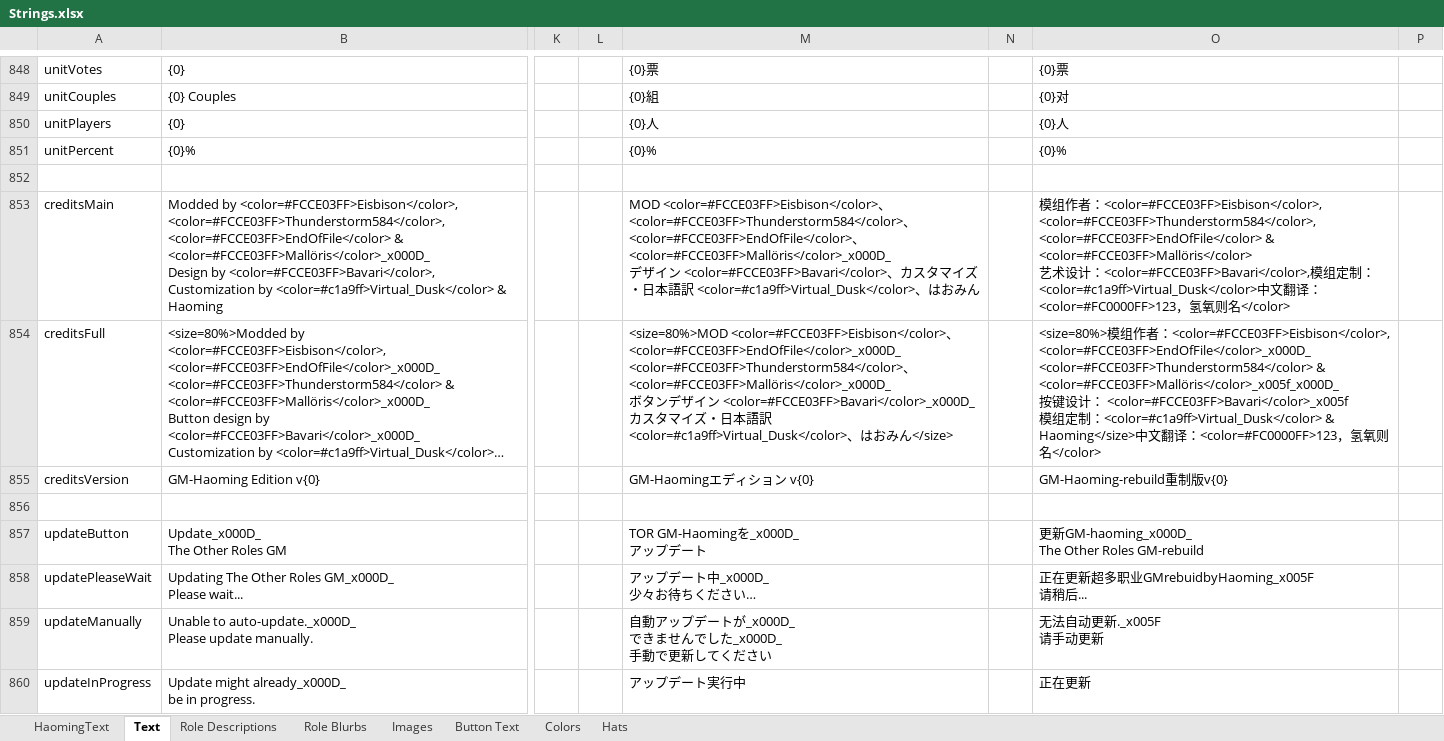
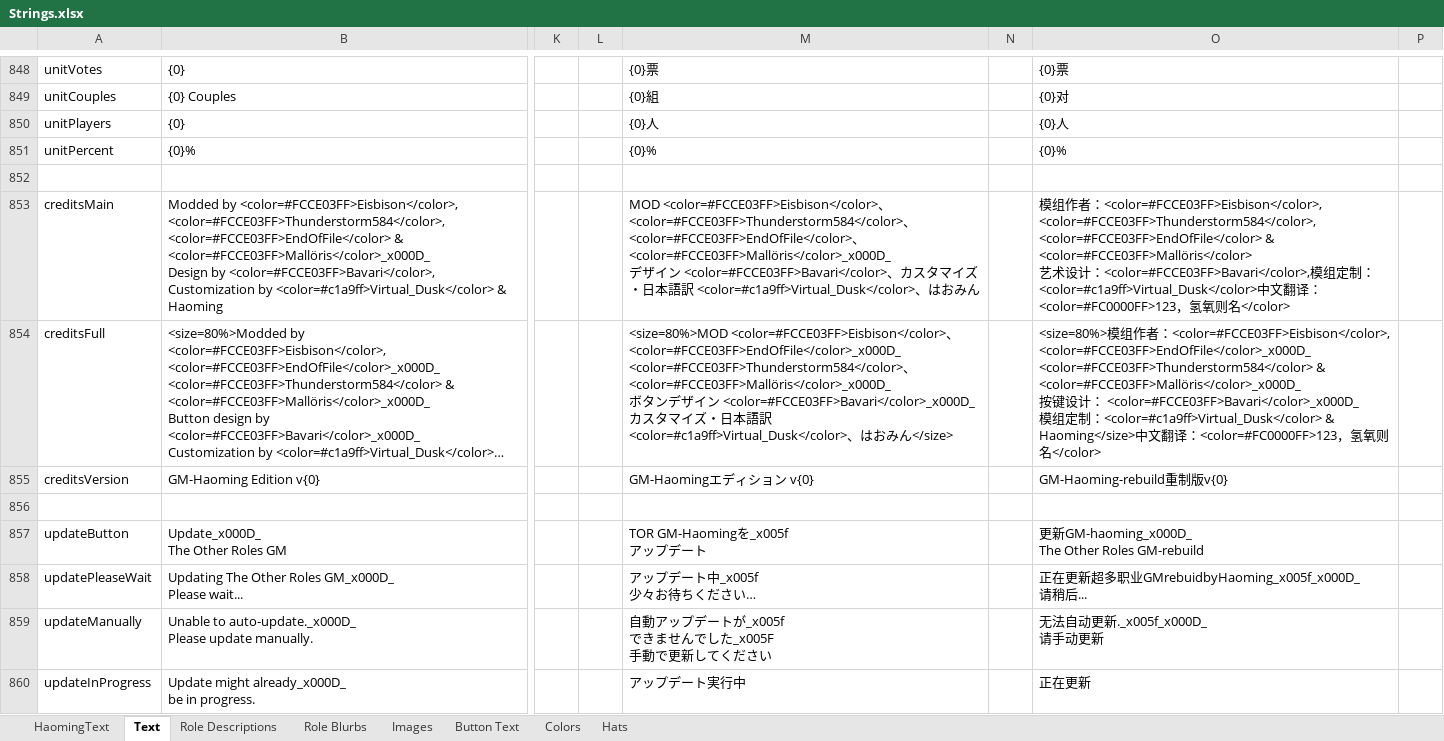
Before and after one commit to reitou-mugicha/TheOtherRolesGM-KiyoMugi-Edition, an Excel workbook: Strings.xlsx, sheet Text, drawn as a sheet; only a part is shown, gaps mark what is left out; long unchanged cells end in …; values as stored, in another font and other column widths than the file's, no borders; ↵ is a line break in a cell; the diff covers the shown part only; the diff names each change by its address in the sheet, - before the commit and + after, or states it on an @@ line.

```diff
--- a/Strings.xlsx (sheet Text)
+++ b/Strings.xlsx (sheet Text)
-O854: …<color=#FCCE03FF>Thunderstorm584</color> & <color=#FCCE03FF>Mallöris</color>_x005f_x000D_ ↵ 按键设计： <color=#FCCE03FF>Bavari</color>_x005f ↵ 模组…
+O854: …<color=#FCCE03FF>Thunderstorm584</color> & <color=#FCCE03FF>Mallöris</color>_x000D_ ↵ 按键设计： <color=#FCCE03FF>Bavari</color>_x000D_ ↵ 模组…
-M857: TOR GM-Haomingを_x000D_ ↵ アップデート
+M857: TOR GM-Haomingを_x005f ↵ アップデート
-M858: アップデート中_x000D_ ↵ 少々お待ちください…
+M858: アップデート中_x005f ↵ 少々お待ちください…
-O858: 正在更新超多职业GMrebuidbyHaoming_x005F ↵ 请稍后...
+O858: 正在更新超多职业GMrebuidbyHaoming_x005f_x000D_ ↵ 请稍后...
-M859: 自動アップデートが_x000D_ ↵ できませんでした_x000D_ ↵ 手動で更新してください
+M859: 自動アップデートが_x005f ↵ できませんでした_x005F ↵ 手動で更新してください
-O859: 无法自动更新._x005F ↵ 请手动更新
+O859: 无法自动更新._x005f_x000D_ ↵ 请手动更新
```
Also changed, not shown: 9 edited cells elsewhere in this sheet, sheet Role Descriptions, sheet HaomingText, charts or pictures, 1 other file.
